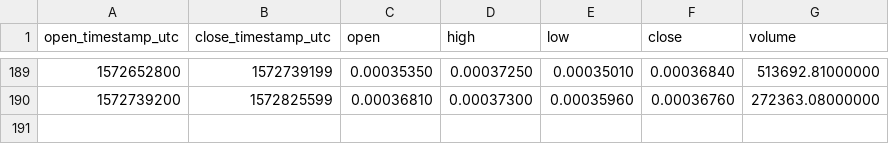
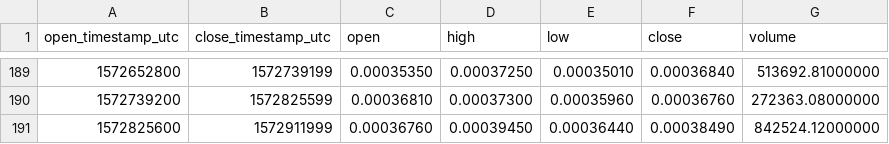
Before and after one commit to cryptobigbro/binance-ATOMBTC, a CSV file: binance-ATOMBTC-1d.csv, drawn as a sheet; only a part is shown, gaps mark what is left out.

```diff
--- a/binance-ATOMBTC-1d.csv
+++ b/binance-ATOMBTC-1d.csv
@@ -190 +190,2 @@ open_timestamp_utc,close_timestamp_utc,open,high,low,close,volume
 1572739200,1572825599,0.00036810,0.00037300,0.00035960,0.00036760,272363.08000000
+1572825600,1572911999,0.00036760,0.00039450,0.00036440,0.00038490,842524.12000000
```
Also changed, not shown: binance-ATOMBTC-1h.csv.
